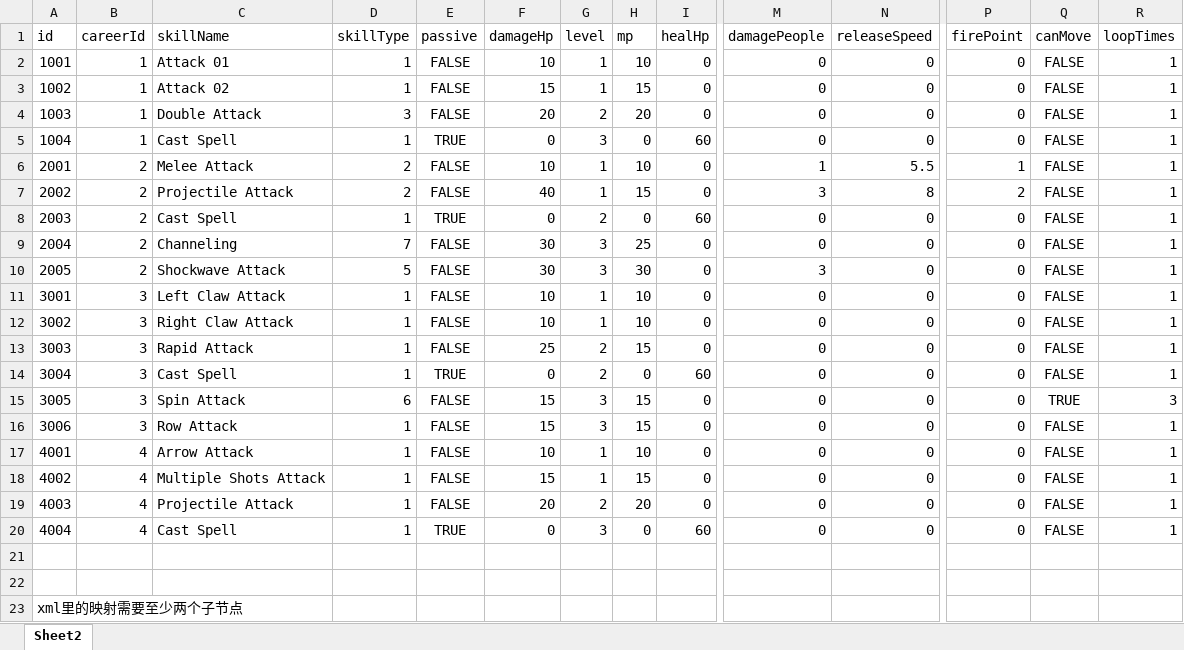
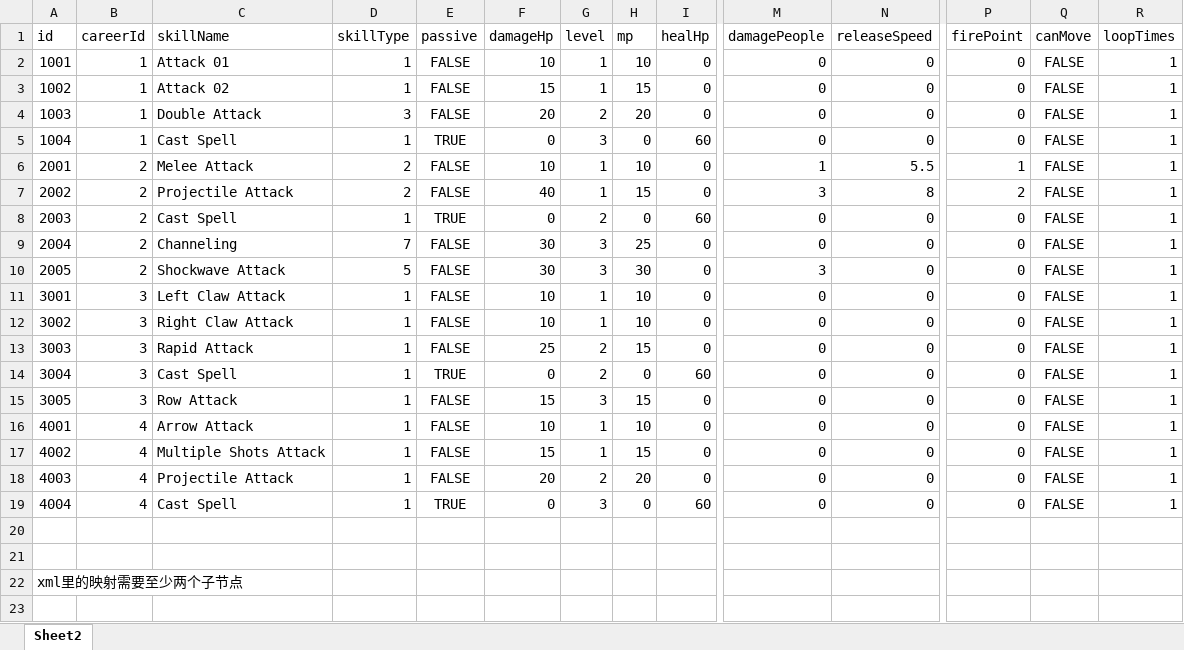
Before and after one commit to jinasakura/FootmanGame, an Excel workbook: Assets/_FightGame/xmls/Skill.xlsx, sheet Sheet2, drawn as a sheet; only a part is shown, gaps mark what is left out; values as stored, in another font and other column widths than the file's, no borders; table styles not drawn; rows hold the shown columns only; the diff names each change by its address in the sheet, - before the commit and + after, or states it on an @@ line.

Commit message:
试过所有可能决定放弃野蛮人的spinAttack

```diff
--- a/Assets/_FightGame/xmls/Skill.xlsx (sheet Sheet2)
+++ b/Assets/_FightGame/xmls/Skill.xlsx (sheet Sheet2)
-C15 (skillName): Spin Attack
+C15 (skillName): Row Attack
-D15 (skillType): 6
+D15 (skillType): 1
-Q15 (canMove): TRUE
+Q15 (canMove): FALSE
-R15 (loopTimes): 3
+R15 (loopTimes): 1
-row 16: 3006 | 3 | Row Attack | 1 | FALSE | 15 | 3 | 15 | 0 | 0 | 0 | 0 | FALSE | 1
```
Also changed, not shown: 28 other files.
